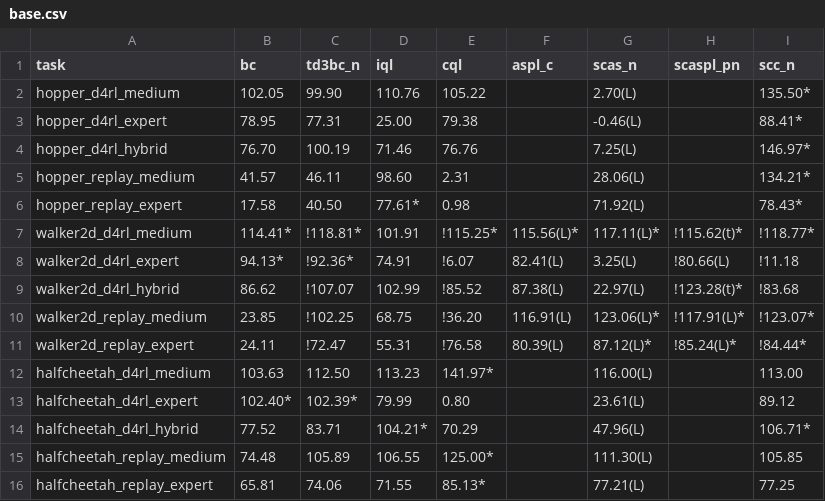
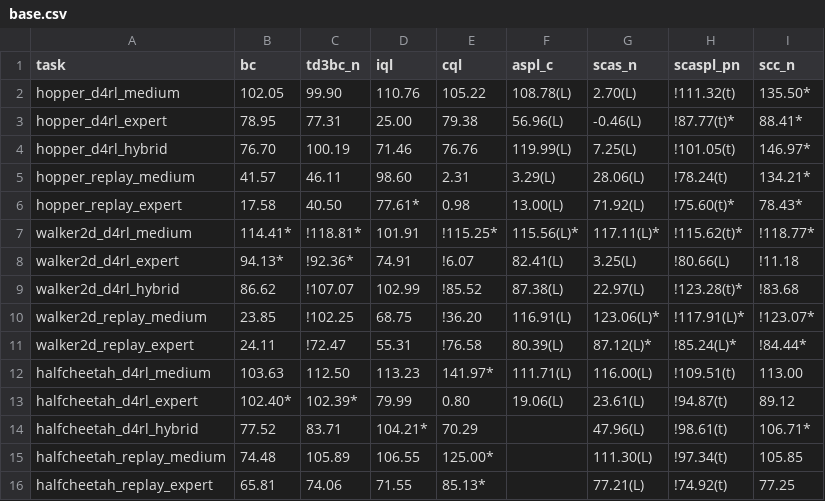
Before and after one commit to s10459020/Ice_OfflineRL_Workbench, a CSV file: documents/result/base.csv, drawn as a sheet.

```diff
--- a/documents/result/base.csv
+++ b/documents/result/base.csv
@@ -1,7 +1,7 @@
 task,bc,td3bc_n,iql,cql,aspl_c,scas_n,scaspl_pn,scc_n
-hopper_d4rl_medium,102.05,99.90,110.76,105.22,,2.70(L),,135.50*
-hopper_d4rl_expert,78.95,77.31,25.00,79.38,,-0.46(L),,88.41*
-hopper_d4rl_hybrid,76.70,100.19,71.46,76.76,,7.25(L),,146.97*
-hopper_replay_medium,41.57,46.11,98.60,2.31,,28.06(L),,134.21*
-hopper_replay_expert,17.58,40.50,77.61*,0.98,,71.92(L),,78.43*
+hopper_d4rl_medium,102.05,99.90,110.76,105.22,108.78(L),2.70(L),!111.32(t),135.50*
+hopper_d4rl_expert,78.95,77.31,25.00,79.38,56.96(L),-0.46(L),!87.77(t)*,88.41*
+hopper_d4rl_hybrid,76.70,100.19,71.46,76.76,119.99(L),7.25(L),!101.05(t),146.97*
+hopper_replay_medium,41.57,46.11,98.60,2.31,3.29(L),28.06(L),!78.24(t),134.21*
+hopper_replay_expert,17.58,40.50,77.61*,0.98,13.00(L),71.92(L),!75.60(t)*,78.43*
 walker2d_d4rl_medium,114.41*,!118.81*,101.91,!115.25*,115.56(L)*,117.11(L)*,!115.62(t)*,!118.77*
@@ -11,6 +11,6 @@ walker2d_replay_medium,23.85,!102.25,68.75,!36.20,116.91(L),123.06(L)*,!117.91(L
 walker2d_replay_expert,24.11,!72.47,55.31,!76.58,80.39(L),87.12(L)*,!85.24(L)*,!84.44*
-halfcheetah_d4rl_medium,103.63,112.50,113.23,141.97*,,116.00(L),,113.00
-halfcheetah_d4rl_expert,102.40*,102.39*,79.99,0.80,,23.61(L),,89.12
-halfcheetah_d4rl_hybrid,77.52,83.71,104.21*,70.29,,47.96(L),,106.71*
-halfcheetah_replay_medium,74.48,105.89,106.55,125.00*,,111.30(L),,105.85
-halfcheetah_replay_expert,65.81,74.06,71.55,85.13*,,77.21(L),,77.25
+halfcheetah_d4rl_medium,103.63,112.50,113.23,141.97*,111.71(L),116.00(L),!109.51(t),113.00
+halfcheetah_d4rl_expert,102.40*,102.39*,79.99,0.80,19.06(L),23.61(L),!94.87(t),89.12
+halfcheetah_d4rl_hybrid,77.52,83.71,104.21*,70.29,,47.96(L),!98.61(t),106.71*
+halfcheetah_replay_medium,74.48,105.89,106.55,125.00*,,111.30(L),!97.34(t),105.85
+halfcheetah_replay_expert,65.81,74.06,71.55,85.13*,,77.21(L),!74.92(t),77.25
```
Also changed, not shown: documents/result/agent_dataset_versions.csv, documents/result/agent_file_versions.csv, 4 other files.
